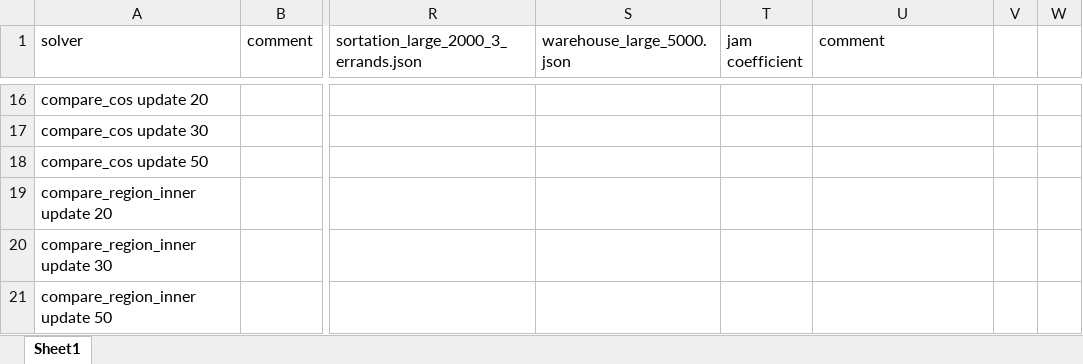
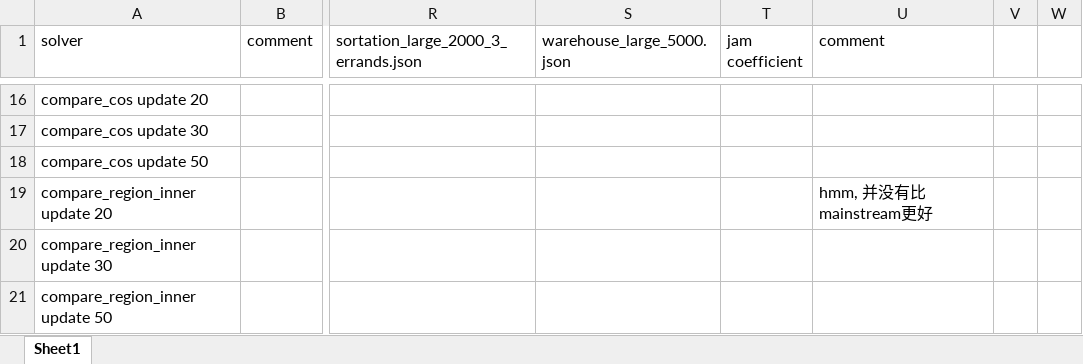
Before and after one commit to ssfc/pibt2, an Excel workbook: doc/PIBT-result.xlsx, sheet Sheet1, drawn as a sheet; only a part is shown, gaps mark what is left out; values as stored, in another font and other column widths than the file's, no borders; the diff names each change by its address in the sheet, - before the commit and + after, or states it on an @@ line.

Commit message:
Update PIBT-result.xlsx

```diff
--- a/doc/PIBT-result.xlsx (sheet Sheet1)
+++ b/doc/PIBT-result.xlsx (sheet Sheet1)
-U19 (comment): (empty)
+U19 (comment): hmm, 并没有比mainstream更好
```
